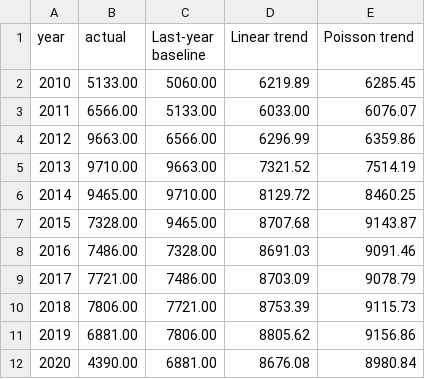
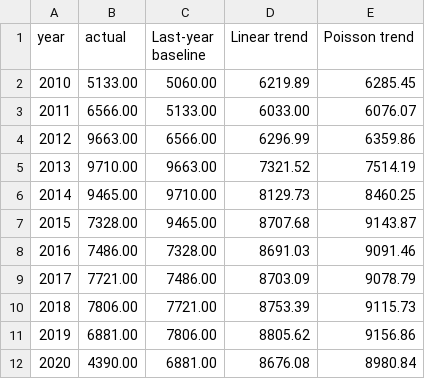
Before and after one commit to karthiktotad/IDSE-Course-Projects, a CSV file: results/metrics/annual_forecast_rolling_validation.csv, drawn as a sheet.

```diff
--- a/results/metrics/annual_forecast_rolling_validation.csv
+++ b/results/metrics/annual_forecast_rolling_validation.csv
@@ -5,3 +5,3 @@ year,actual,Last-year baseline,Linear trend,Poisson trend
 2013,9710.00,9663.00,7321.52,7514.19
-2014,9465.00,9710.00,8129.72,8460.25
+2014,9465.00,9710.00,8129.73,8460.25
 2015,7328.00,9465.00,8707.68,9143.87
```
Also changed, not shown: 9 other files.
